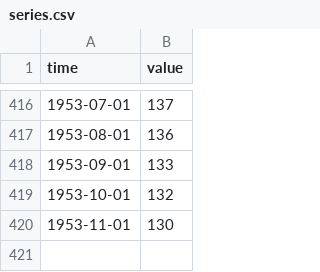
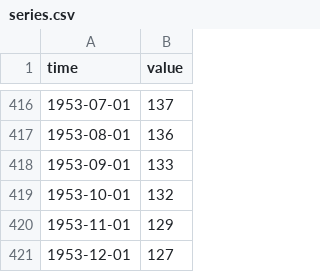
Before and after one commit to minnaheim/us.fred.indpro, a CSV file: data-raw/indpro/series.csv, drawn as a sheet; only a part is shown, gaps mark what is left out.

Commit message:
opentsi full history init

```diff
--- a/data-raw/indpro/series.csv
+++ b/data-raw/indpro/series.csv
@@ -419,2 +419,3 @@ time,value
 1953-10-01,132
-1953-11-01,130
+1953-11-01,129
+1953-12-01,127
```
